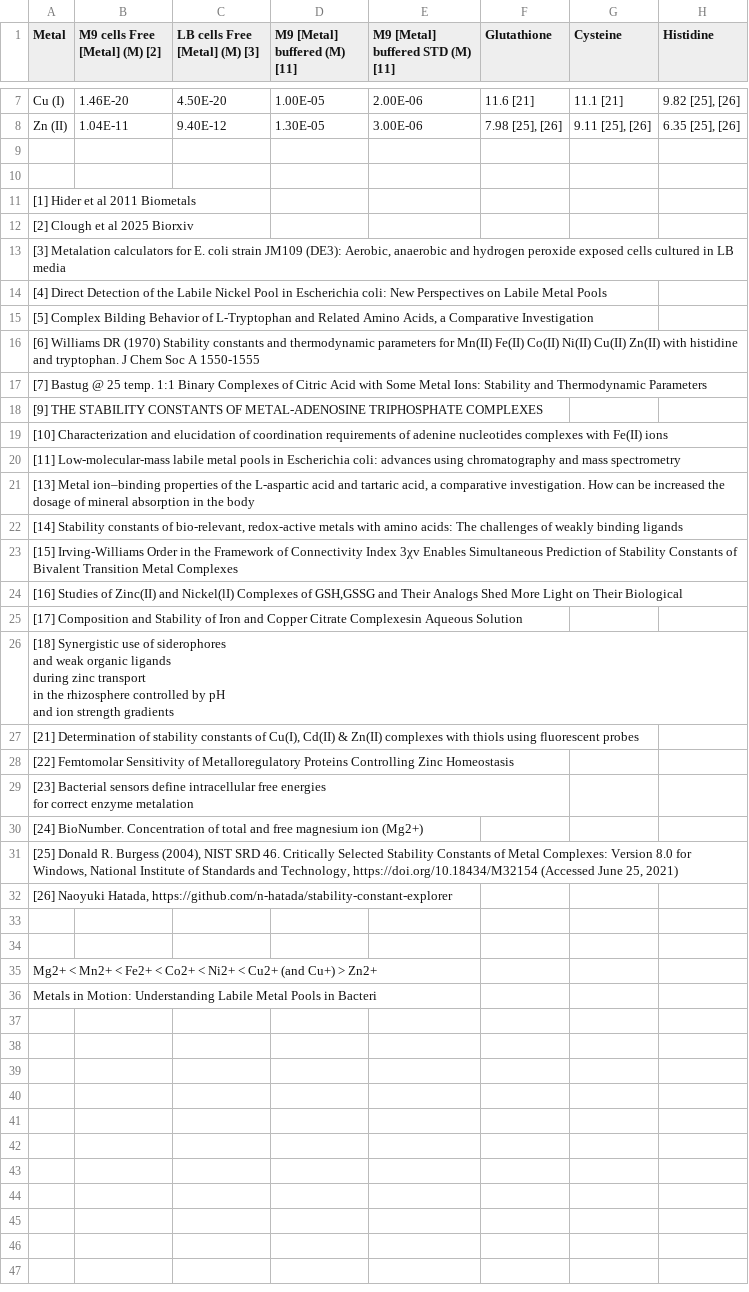
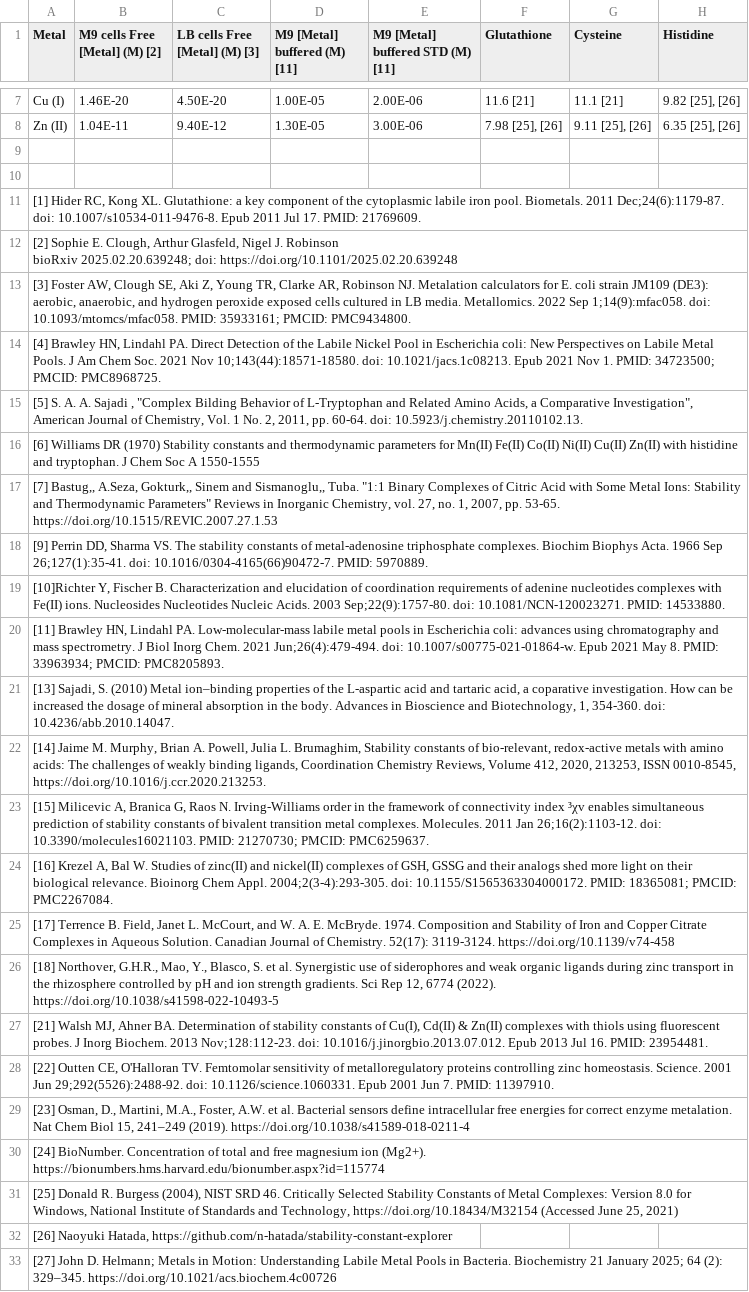
Before and after one commit to CovertLab/vEcoli, a CSV file: notebooks/cofactors/data/buffer_info.csv, drawn as a sheet; only a part is shown, gaps mark what is left out; removed rows and columns are numbered as before the commit, all else as after; rows hold the shown columns only; ↵ is a line break in a cell; the diff names each change by its address in the sheet, - before the commit and + after, or states it on an @@ line.

Commit message:
update supplementary tables

```diff
--- a/notebooks/cofactors/data/buffer_info.csv
+++ b/notebooks/cofactors/data/buffer_info.csv
-A11 (Metal): [1] Hider et al 2011 Biometals
+A11 (Metal): [1] Hider RC, Kong XL. Glutathione: a key component of the cytoplasmic labile iron pool. Biometals. 2011 Dec;24(6):1179-87. doi: 10.1007/s10534-011-9476-8. Epub 2011 Jul 17. PMID: 21769609.
-A12 (Metal): [2] Clough et al 2025 Biorxiv
+A12 (Metal): [2] Sophie E. Clough, Arthur Glasfeld, Nigel J. Robinson ↵ bioRxiv 2025.02.20.639248; doi: https://doi.org/10.1101/2025.02.20.639248
-A13 (Metal): [3] Metalation calculators for E. coli strain JM109 (DE3): Aerobic, anaerobic and hydrogen peroxide exposed cells cultured in LB media
+A13 (Metal): [3] Foster AW, Clough SE, Aki Z, Young TR, Clarke AR, Robinson NJ. Metalation calculators for E. coli strain JM109 (DE3): aerobic, anaerobic, and hydrogen peroxide exposed cells cultured in LB media. Metallomics. 2022 Sep 1;14(9):mfac058. doi: 10.1093/mtomcs/mfac058. PMID: 35933161; PMCID: PMC9434800.
-A14 (Metal): [4] Direct Detection of the Labile Nickel Pool in Escherichia coli: New Perspectives on Labile Metal Pools
+A14 (Metal): [4] Brawley HN, Lindahl PA. Direct Detection of the Labile Nickel Pool in Escherichia coli: New Perspectives on Labile Metal Pools. J Am Chem Soc. 2021 Nov 10;143(44):18571-18580. doi: 10.1021/jacs.1c08213. Epub 2021 Nov 1. PMID: 34723500; PMCID: PMC8968725.
-A15 (Metal): [5] Complex Bilding Behavior of L-Tryptophan and Related Amino Acids, a Comparative Investigation
+A15 (Metal): [5] S. A. A. Sajadi , "Complex Bilding Behavior of L-Tryptophan and Related Amino Acids, a Comparative Investigation", American Journal of Chemistry, Vol. 1 No. 2, 2011, pp. 60-64. doi: 10.5923/j.chemistry.20110102.13.
-A17 (Metal): [7] Bastug @ 25 temp. 1:1 Binary Complexes of Citric Acid with Some Metal Ions: Stability and Thermodynamic Parameters
+A17 (Metal): [7] Bastug,, A.Seza, Gokturk,, Sinem and Sismanoglu,, Tuba. "1:1 Binary Complexes of Citric Acid with Some Metal Ions: Stability and Thermodynamic Parameters" Reviews in Inorganic Chemistry, vol. 27, no. 1, 2007, pp. 53-65. https://doi.org/10.1515/REVIC.2007.27.1.53
-A18 (Metal): [9] THE STABILITY CONSTANTS OF METAL-ADENOSINE TRIPHOSPHATE COMPLEXES
+A18 (Metal): [9] Perrin DD, Sharma VS. The stability constants of metal-adenosine triphosphate complexes. Biochim Biophys Acta. 1966 Sep 26;127(1):35-41. doi: 10.1016/0304-4165(66)90472-7. PMID: 5970889.
-A19 (Metal): [10] Characterization and elucidation of coordination requirements of adenine nucleotides complexes with Fe(II) ions
+A19 (Metal): [10]Richter Y, Fischer B. Characterization and elucidation of coordination requirements of adenine nucleotides complexes with Fe(II) ions. Nucleosides Nucleotides Nucleic Acids. 2003 Sep;22(9):1757-80. doi: 10.1081/NCN-120023271. PMID: 14533880.
-A20 (Metal): [11] Low-molecular-mass labile metal pools in Escherichia coli: advances using chromatography and mass spectrometry
+A20 (Metal): [11] Brawley HN, Lindahl PA. Low-molecular-mass labile metal pools in Escherichia coli: advances using chromatography and mass spectrometry. J Biol Inorg Chem. 2021 Jun;26(4):479-494. doi: 10.1007/s00775-021-01864-w. Epub 2021 May 8. PMID: 33963934; PMCID: PMC8205893.
-A21 (Metal): [13] Metal ion–binding properties of the L-aspartic acid and tartaric acid, a comparative investigation. How can be increased the dosage of mineral absorption in the body
+A21 (Metal): [13] Sajadi, S. (2010) Metal ion–binding properties of the L-aspartic acid and tartaric acid, a coparative investigation. How can be increased the dosage of mineral absorption in the body. Advances in Bioscience and Biotechnology, 1, 354-360. doi: 10.4236/abb.2010.14047.
-A22 (Metal): [14] Stability constants of bio-relevant, redox-active metals with amino acids: The challenges of weakly binding ligands
+A22 (Metal): [14] Jaime M. Murphy, Brian A. Powell, Julia L. Brumaghim, Stability constants of bio-relevant, redox-active metals with amino acids: The challenges of weakly binding ligands, Coordination Chemistry Reviews, Volume 412, 2020, 213253, ISSN 0010-8545, https://doi.org/10.1016/j.ccr.2020.213253.
-A23 (Metal): [15] Irving-Williams Order in the Framework of Connectivity Index 3χv Enables Simultaneous Prediction of Stability Constants of Bivalent Transition Metal Complexes
+A23 (Metal): [15] Milicevic A, Branica G, Raos N. Irving-Williams order in the framework of connectivity index ³χv enables simultaneous prediction of stability constants of bivalent transition metal complexes. Molecules. 2011 Jan 26;16(2):1103-12. doi: 10.3390/molecules16021103. PMID: 21270730; PMCID: PMC6259637.
-A24 (Metal): [16] Studies of Zinc(II) and Nickel(lI) Complexes of GSH,GSSG and Their Analogs Shed More Light on Their Biological
+A24 (Metal): [16] Krezel A, Bal W. Studies of zinc(II) and nickel(II) complexes of GSH, GSSG and their analogs shed more light on their biological relevance. Bioinorg Chem Appl. 2004;2(3-4):293-305. doi: 10.1155/S1565363304000172. PMID: 18365081; PMCID: PMC2267084.
-A25 (Metal): [17] Composition and Stability of Iron and Copper Citrate Complexesin Aqueous Solution
+A25 (Metal): [17] Terrence B. Field, Janet L. McCourt, and W. A. E. McBryde. 1974. Composition and Stability of Iron and Copper Citrate Complexes in Aqueous Solution. Canadian Journal of Chemistry. 52(17): 3119-3124. https://doi.org/10.1139/v74-458
-A26 (Metal): [18] Synergistic use of siderophores ↵ and weak organic ligands ↵ during zinc transport ↵ in the rhizosphere controlled by pH ↵ and ion strength gradients
+A26 (Metal): [18] Northover, G.H.R., Mao, Y., Blasco, S. et al. Synergistic use of siderophores and weak organic ligands during zinc transport in the rhizosphere controlled by pH and ion strength gradients. Sci Rep 12, 6774 (2022). https://doi.org/10.1038/s41598-022-10493-5
-A27 (Metal): [21] Determination of stability constants of Cu(I), Cd(II) & Zn(II) complexes with thiols using fluorescent probes
+A27 (Metal): [21] Walsh MJ, Ahner BA. Determination of stability constants of Cu(I), Cd(II) & Zn(II) complexes with thiols using fluorescent probes. J Inorg Biochem. 2013 Nov;128:112-23. doi: 10.1016/j.jinorgbio.2013.07.012. Epub 2013 Jul 16. PMID: 23954481.
-A28 (Metal): [22] Femtomolar Sensitivity of Metalloregulatory Proteins Controlling Zinc Homeostasis
+A28 (Metal): [22] Outten CE, O'Halloran TV. Femtomolar sensitivity of metalloregulatory proteins controlling zinc homeostasis. Science. 2001 Jun 29;292(5526):2488-92. doi: 10.1126/science.1060331. Epub 2001 Jun 7. PMID: 11397910.
-A29 (Metal): [23] Bacterial sensors define intracellular free energies ↵ for correct enzyme metalation
+A29 (Metal): [23] Osman, D., Martini, M.A., Foster, A.W. et al. Bacterial sensors define intracellular free energies for correct enzyme metalation. Nat Chem Biol 15, 241–249 (2019). https://doi.org/10.1038/s41589-018-0211-4
-A30 (Metal): …magnesium ion (Mg2+)
+A30 (Metal): …magnesium ion (Mg2+). https://bionumbers.hms.harvard.edu/bionumber.aspx?id=115774
-row 33: (empty)
-row 34: (empty)
-A33 (Metal): Mg2+ < Mn2+ < Fe2+ < Co2+ < Ni2+ < Cu2+ (and Cu+) > Zn2+
+A33 (Metal): [27] John D. Helmann; Metals in Motion: Understanding Labile Metal Pools in Bacteria. Biochemistry 21 January 2025; 64 (2): 329–345. https://doi.org/10.1021/acs.biochem.4c00726
-row 36: Metals in Motion: Understanding Labile Metal Pools in Bacteri
```
Also changed, not shown: 2 other files.
